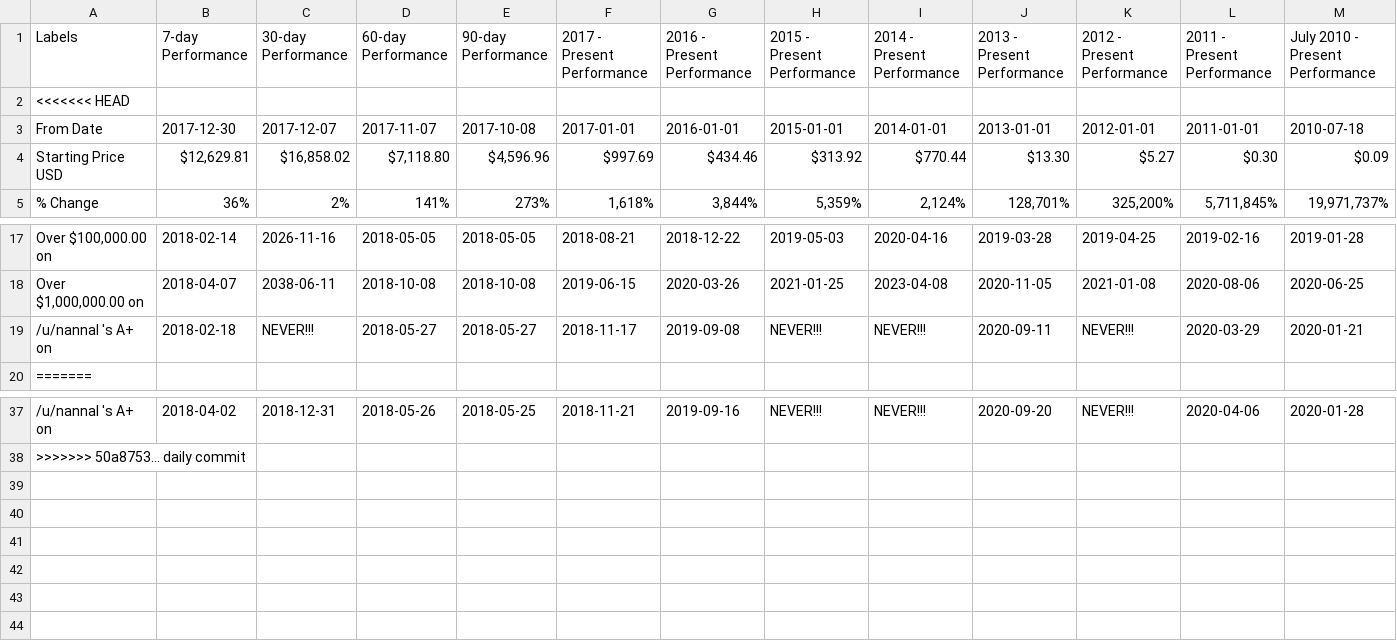
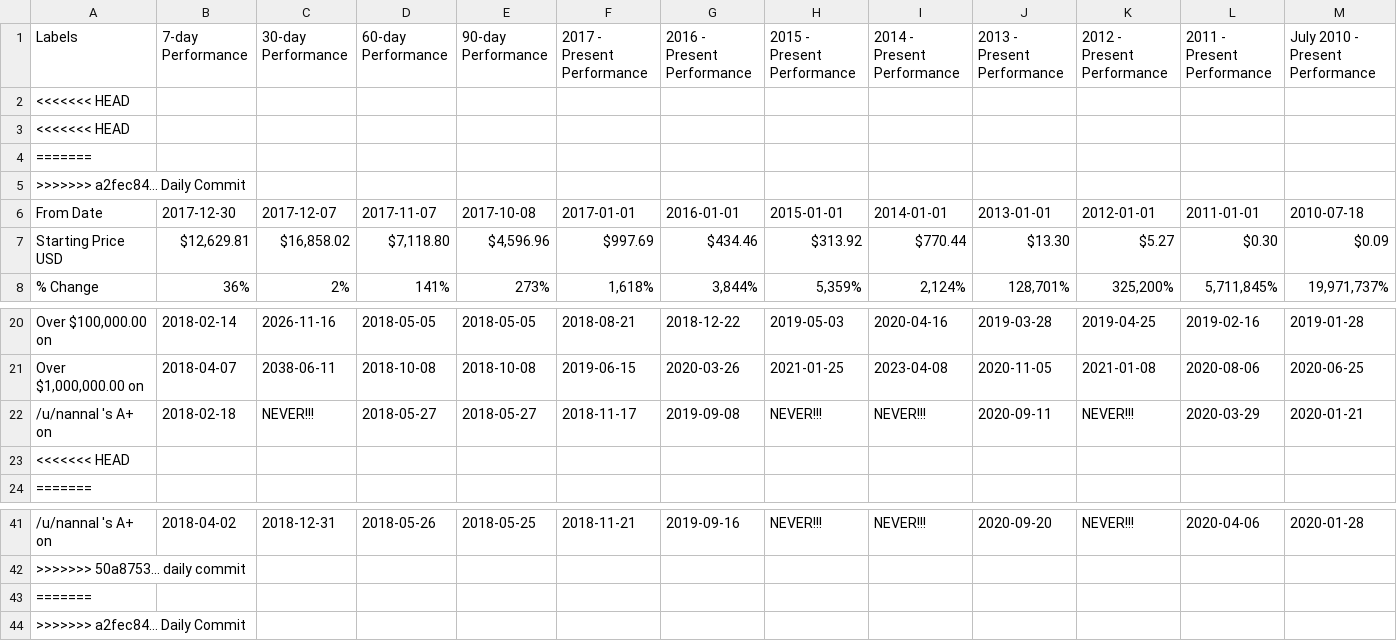
Before and after one commit to moonmath/static, a CSV file: data/mmData.csv, drawn as a sheet; only a part is shown, gaps mark what is left out; the diff names each change by its address in the sheet, - before the commit and + after, or states it on an @@ line.

```diff
--- a/data/mmData.csv
+++ b/data/mmData.csv
+row 3: <<<<<<< HEAD
+row 4: =======
+row 5: >>>>>>> a2fec84... Daily Commit
+row 23: <<<<<<< HEAD
+row 43: =======
+row 44: >>>>>>> a2fec84... Daily Commit
```
Also changed, not shown: data/allData.csv, data/rainbow2017.csv, 2 other files.
